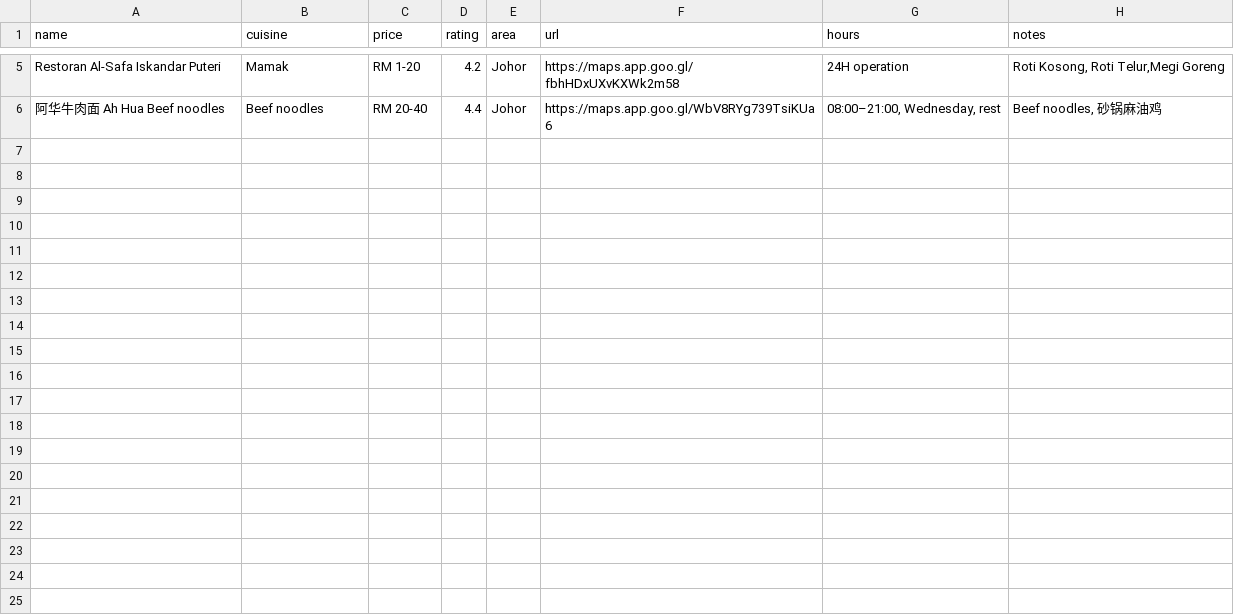
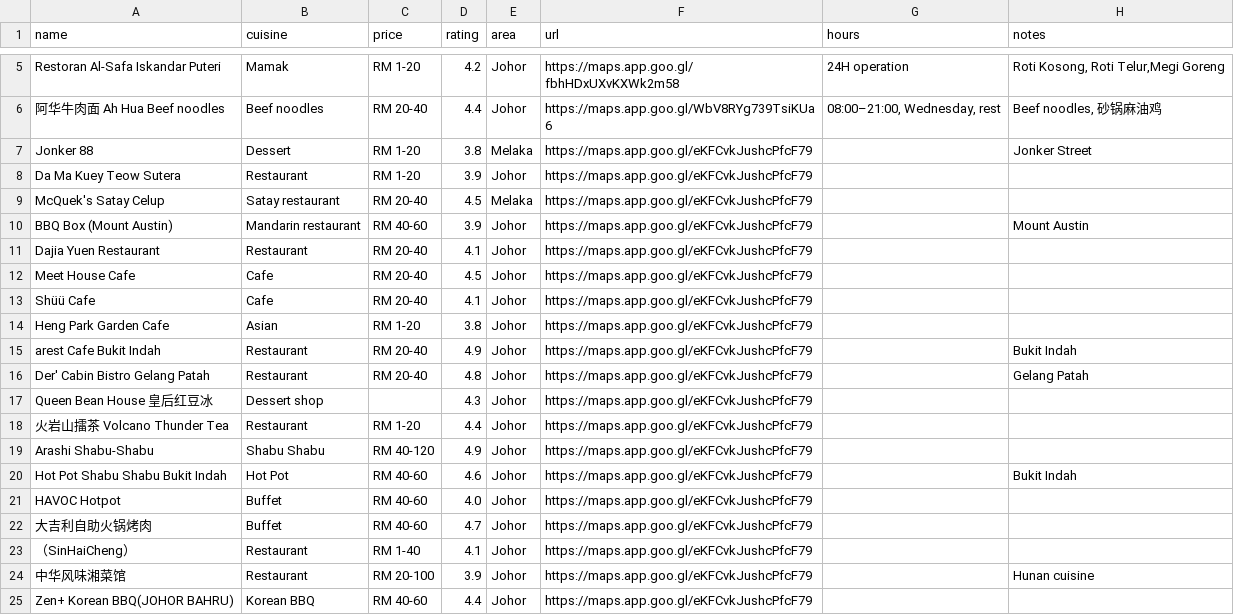
Before and after one commit to FlavorJoy/JohorFood, a CSV file: food-original.csv, drawn as a sheet; only a part is shown, gaps mark what is left out; the diff covers the shown part only.

Commit message:
Update data csv

```diff
--- a/food-original.csv
+++ b/food-original.csv
@@ -6 +6,20 @@ Restoran Al-Safa Iskandar Puteri,Mamak,RM 1-20,4.2,Johor,https://maps.app.goo.gl
 阿华牛肉面 Ah Hua Beef noodles,Beef noodles,RM 20-40,4.4,Johor,https://maps.app.goo.gl/WbV8RYg739TsiKUa6,"08:00–21:00, Wednesday, rest","Beef noodles, 砂锅麻油鸡"
+Jonker 88,Dessert,RM 1-20,3.8,Melaka,https://maps.app.goo.gl/eKFCvkJushcPfcF79,,Jonker Street
+Da Ma Kuey Teow Sutera,Restaurant,RM 1-20,3.9,Johor,https://maps.app.goo.gl/eKFCvkJushcPfcF79,,
+McQuek's Satay Celup,Satay restaurant,RM 20-40,4.5,Melaka,https://maps.app.goo.gl/eKFCvkJushcPfcF79,,
+BBQ Box (Mount Austin),Mandarin restaurant,RM 40-60,3.9,Johor,https://maps.app.goo.gl/eKFCvkJushcPfcF79,,Mount Austin
+Dajia Yuen Restaurant,Restaurant,RM 20-40,4.1,Johor,https://maps.app.goo.gl/eKFCvkJushcPfcF79,,
+Meet House Cafe,Cafe,RM 20-40,4.5,Johor,https://maps.app.goo.gl/eKFCvkJushcPfcF79,,
+Shüü Cafe,Cafe,RM 20-40,4.1,Johor,https://maps.app.goo.gl/eKFCvkJushcPfcF79,,
+Heng Park Garden Cafe,Asian,RM 1-20,3.8,Johor,https://maps.app.goo.gl/eKFCvkJushcPfcF79,,
+arest Cafe Bukit Indah,Restaurant,RM 20-40,4.9,Johor,https://maps.app.goo.gl/eKFCvkJushcPfcF79,,Bukit Indah
+Der' Cabin Bistro Gelang Patah,Restaurant,RM 20-40,4.8,Johor,https://maps.app.goo.gl/eKFCvkJushcPfcF79,,Gelang Patah
+Queen Bean House 皇后红豆冰,Dessert shop,,4.3,Johor,https://maps.app.goo.gl/eKFCvkJushcPfcF79,,
+火岩山擂茶 Volcano Thunder Tea,Restaurant,RM 1-20,4.4,Johor,https://maps.app.goo.gl/eKFCvkJushcPfcF79,,
+Arashi Shabu-Shabu,Shabu Shabu,RM 40-120,4.9,Johor,https://maps.app.goo.gl/eKFCvkJushcPfcF79,,
+Hot Pot Shabu Shabu Bukit Indah,Hot Pot,RM 40-60,4.6,Johor,https://maps.app.goo.gl/eKFCvkJushcPfcF79,,Bukit Indah
+HAVOC Hotpot,Buffet,RM 40-60,4.0,Johor,https://maps.app.goo.gl/eKFCvkJushcPfcF79,,
+大吉利自助火锅烤肉,Buffet,RM 40-60,4.7,Johor,https://maps.app.goo.gl/eKFCvkJushcPfcF79,,
+（SinHaiCheng）,Restaurant,RM 1-40,4.1,Johor,https://maps.app.goo.gl/eKFCvkJushcPfcF79,,
+中华风味湘菜馆,Restaurant,RM 20-100,3.9,Johor,https://maps.app.goo.gl/eKFCvkJushcPfcF79,,Hunan cuisine
+Zen+ Korean BBQ(JOHOR BAHRU),Korean BBQ,RM 40-60,4.4,Johor,https://maps.app.goo.gl/eKFCvkJushcPfcF79,,
```
Also changed, not shown: 12 added rows elsewhere in this file, 1 other file.
